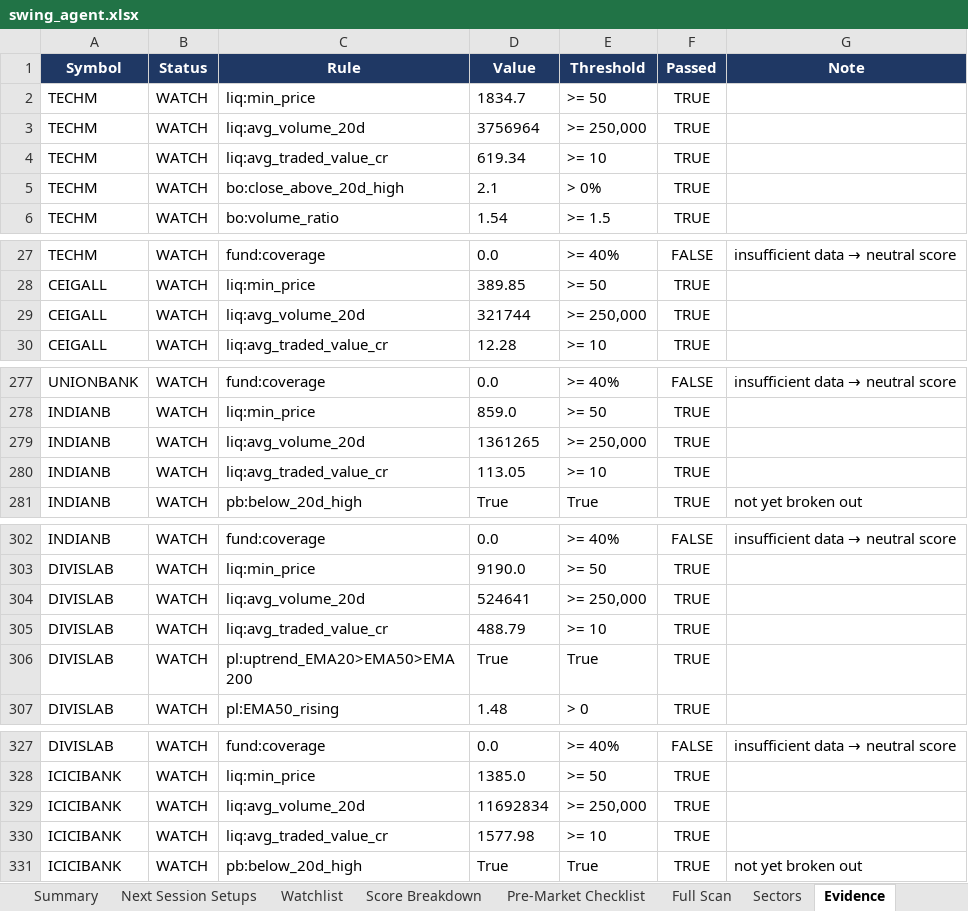
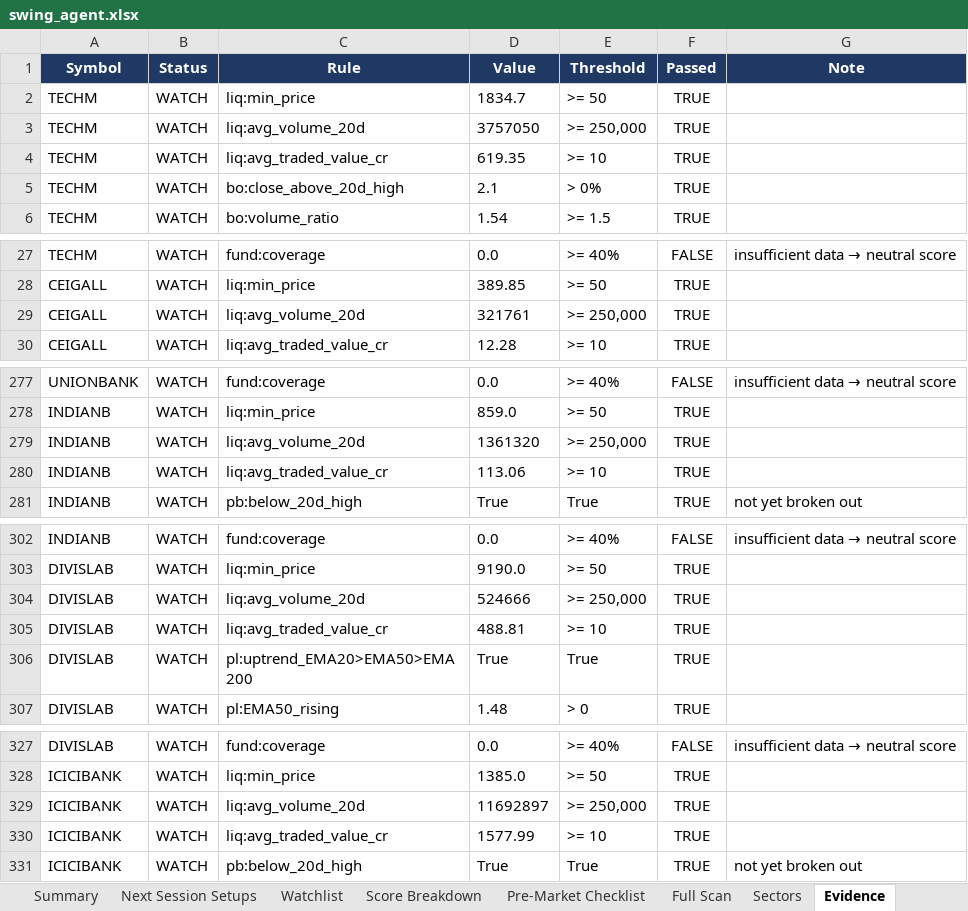
Before and after one commit to KGR1516/Srikanth-swing-trade-agent-fullnse-, an Excel workbook: data/output/swing_agent.xlsx, sheet Evidence, drawn as a sheet; only a part is shown, gaps mark what is left out; values as stored, in another font and other column widths than the file's, no borders; conditional formats not drawn; the diff covers the shown part only; the diff names each change by its address in the sheet, - before the commit and + after, or states it on an @@ line.

```diff
--- a/data/output/swing_agent.xlsx (sheet Evidence)
+++ b/data/output/swing_agent.xlsx (sheet Evidence)
-D3 (Value): 3756964
+D3 (Value): 3757050
-D4 (Value): 619.34
+D4 (Value): 619.35
-D29 (Value): 321744
+D29 (Value): 321761
-D279 (Value): 1361265
+D279 (Value): 1361320
-D280 (Value): 113.05
+D280 (Value): 113.06
-D304 (Value): 524641
+D304 (Value): 524666
-D305 (Value): 488.79
+D305 (Value): 488.81
-D329 (Value): 11692834
+D329 (Value): 11692897
-D330 (Value): 1577.98
+D330 (Value): 1577.99
```
Also changed, not shown: 7 edited cells elsewhere in this sheet, sheet Full Scan, sheet Data Quality, sheet Summary, sheet Sectors, sheet Watchlist, sheet Score Breakdown, 4 other files.
